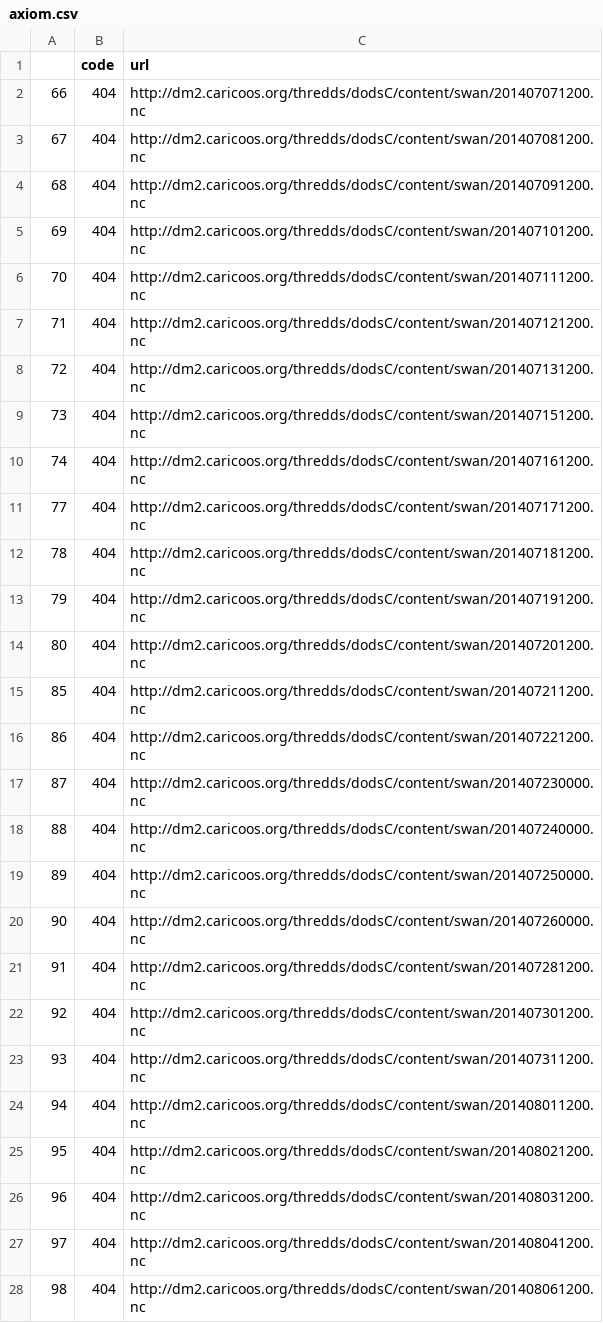
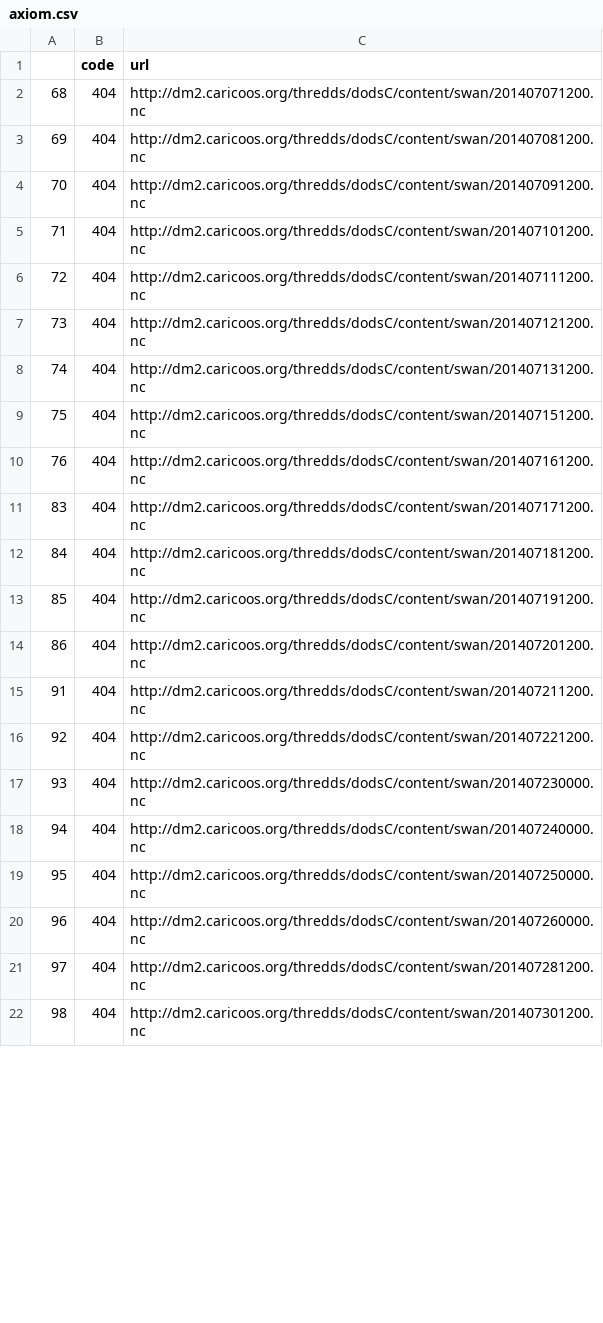
Before and after one commit to ioos/system-test, a CSV file: Theme_1_Baseline/axiom.csv, drawn as a sheet; only a part is shown; the diff covers the shown part only.

```diff
--- a/Theme_1_Baseline/axiom.csv
+++ b/Theme_1_Baseline/axiom.csv
@@ -1,28 +1,22 @@
 ,code,url
-66,404,http://dm2.caricoos.org/thredds/dodsC/content/swan/201407071200.nc
-67,404,http://dm2.caricoos.org/thredds/dodsC/content/swan/201407081200.nc
-68,404,http://dm2.caricoos.org/thredds/dodsC/content/swan/201407091200.nc
-69,404,http://dm2.caricoos.org/thredds/dodsC/content/swan/201407101200.nc
-70,404,http://dm2.caricoos.org/thredds/dodsC/content/swan/201407111200.nc
-71,404,http://dm2.caricoos.org/thredds/dodsC/content/swan/201407121200.nc
-72,404,http://dm2.caricoos.org/thredds/dodsC/content/swan/201407131200.nc
-73,404,http://dm2.caricoos.org/thredds/dodsC/content/swan/201407151200.nc
-74,404,http://dm2.caricoos.org/thredds/dodsC/content/swan/201407161200.nc
-77,404,http://dm2.caricoos.org/thredds/dodsC/content/swan/201407171200.nc
-78,404,http://dm2.caricoos.org/thredds/dodsC/content/swan/201407181200.nc
-79,404,http://dm2.caricoos.org/thredds/dodsC/content/swan/201407191200.nc
-80,404,http://dm2.caricoos.org/thredds/dodsC/content/swan/201407201200.nc
-85,404,http://dm2.caricoos.org/thredds/dodsC/content/swan/201407211200.nc
-86,404,http://dm2.caricoos.org/thredds/dodsC/content/swan/201407221200.nc
-87,404,http://dm2.caricoos.org/thredds/dodsC/content/swan/201407230000.nc
-88,404,http://dm2.caricoos.org/thredds/dodsC/content/swan/201407240000.nc
-89,404,http://dm2.caricoos.org/thredds/dodsC/content/swan/201407250000.nc
-90,404,http://dm2.caricoos.org/thredds/dodsC/content/swan/201407260000.nc
-91,404,http://dm2.caricoos.org/thredds/dodsC/content/swan/201407281200.nc
-92,404,http://dm2.caricoos.org/thredds/dodsC/content/swan/201407301200.nc
-93,404,http://dm2.caricoos.org/thredds/dodsC/content/swan/201407311200.nc
-94,404,http://dm2.caricoos.org/thredds/dodsC/content/swan/201408011200.nc
-95,404,http://dm2.caricoos.org/thredds/dodsC/content/swan/201408021200.nc
-96,404,http://dm2.caricoos.org/thredds/dodsC/content/swan/201408031200.nc
-97,404,http://dm2.caricoos.org/thredds/dodsC/content/swan/201408041200.nc
-98,404,http://dm2.caricoos.org/thredds/dodsC/content/swan/201408061200.nc
+68,404,http://dm2.caricoos.org/thredds/dodsC/content/swan/201407071200.nc
+69,404,http://dm2.caricoos.org/thredds/dodsC/content/swan/201407081200.nc
+70,404,http://dm2.caricoos.org/thredds/dodsC/content/swan/201407091200.nc
+71,404,http://dm2.caricoos.org/thredds/dodsC/content/swan/201407101200.nc
+72,404,http://dm2.caricoos.org/thredds/dodsC/content/swan/201407111200.nc
+73,404,http://dm2.caricoos.org/thredds/dodsC/content/swan/201407121200.nc
+74,404,http://dm2.caricoos.org/thredds/dodsC/content/swan/201407131200.nc
+75,404,http://dm2.caricoos.org/thredds/dodsC/content/swan/201407151200.nc
+76,404,http://dm2.caricoos.org/thredds/dodsC/content/swan/201407161200.nc
+83,404,http://dm2.caricoos.org/thredds/dodsC/content/swan/201407171200.nc
+84,404,http://dm2.caricoos.org/thredds/dodsC/content/swan/201407181200.nc
+85,404,http://dm2.caricoos.org/thredds/dodsC/content/swan/201407191200.nc
+86,404,http://dm2.caricoos.org/thredds/dodsC/content/swan/201407201200.nc
+91,404,http://dm2.caricoos.org/thredds/dodsC/content/swan/201407211200.nc
+92,404,http://dm2.caricoos.org/thredds/dodsC/content/swan/201407221200.nc
+93,404,http://dm2.caricoos.org/thredds/dodsC/content/swan/201407230000.nc
+94,404,http://dm2.caricoos.org/thredds/dodsC/content/swan/201407240000.nc
+95,404,http://dm2.caricoos.org/thredds/dodsC/content/swan/201407250000.nc
+96,404,http://dm2.caricoos.org/thredds/dodsC/content/swan/201407260000.nc
+97,404,http://dm2.caricoos.org/thredds/dodsC/content/swan/201407281200.nc
+98,404,http://dm2.caricoos.org/thredds/dodsC/content/swan/201407301200.nc
```
Also changed, not shown: 14 added rows, 8 removed rows and 48 edited cells elsewhere in this file, 2 other files.
